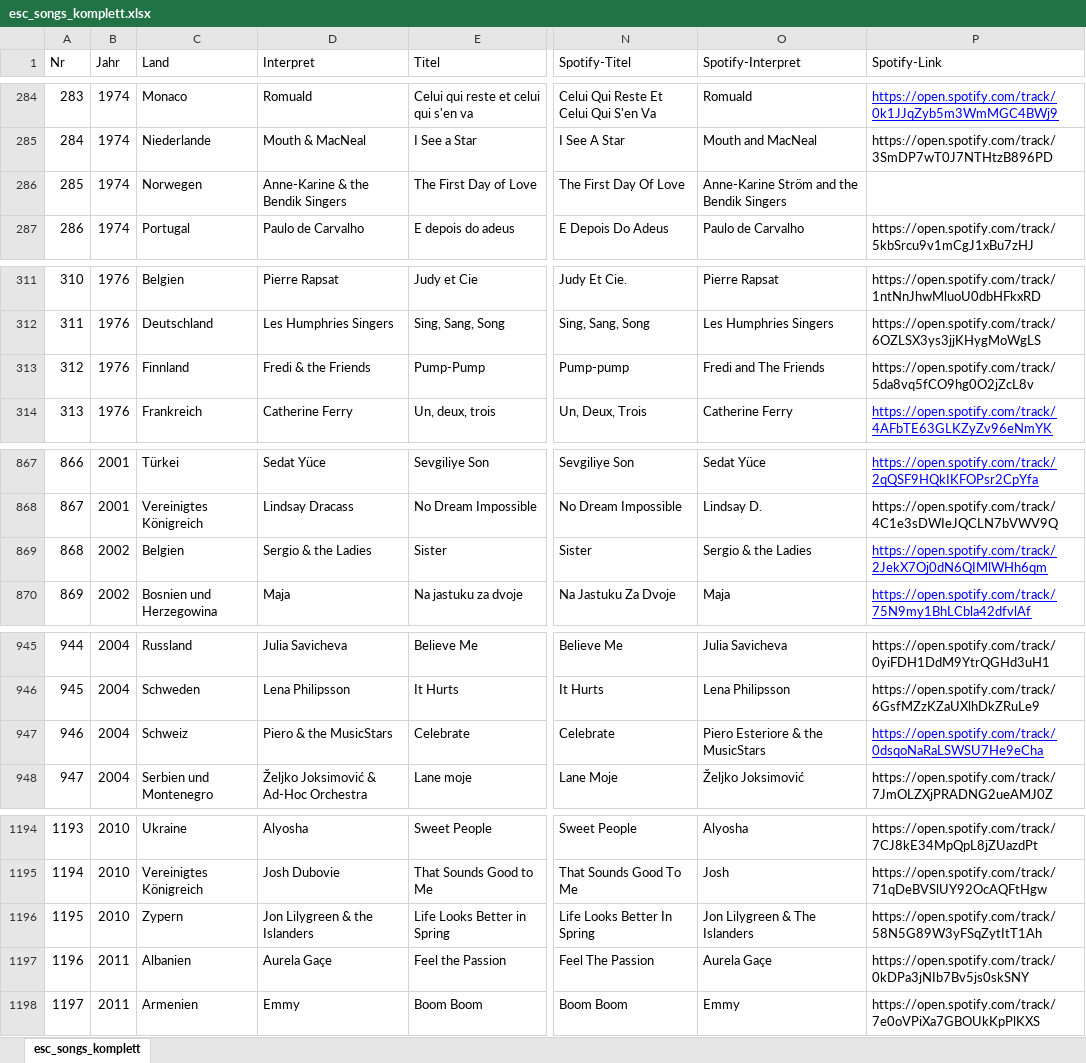
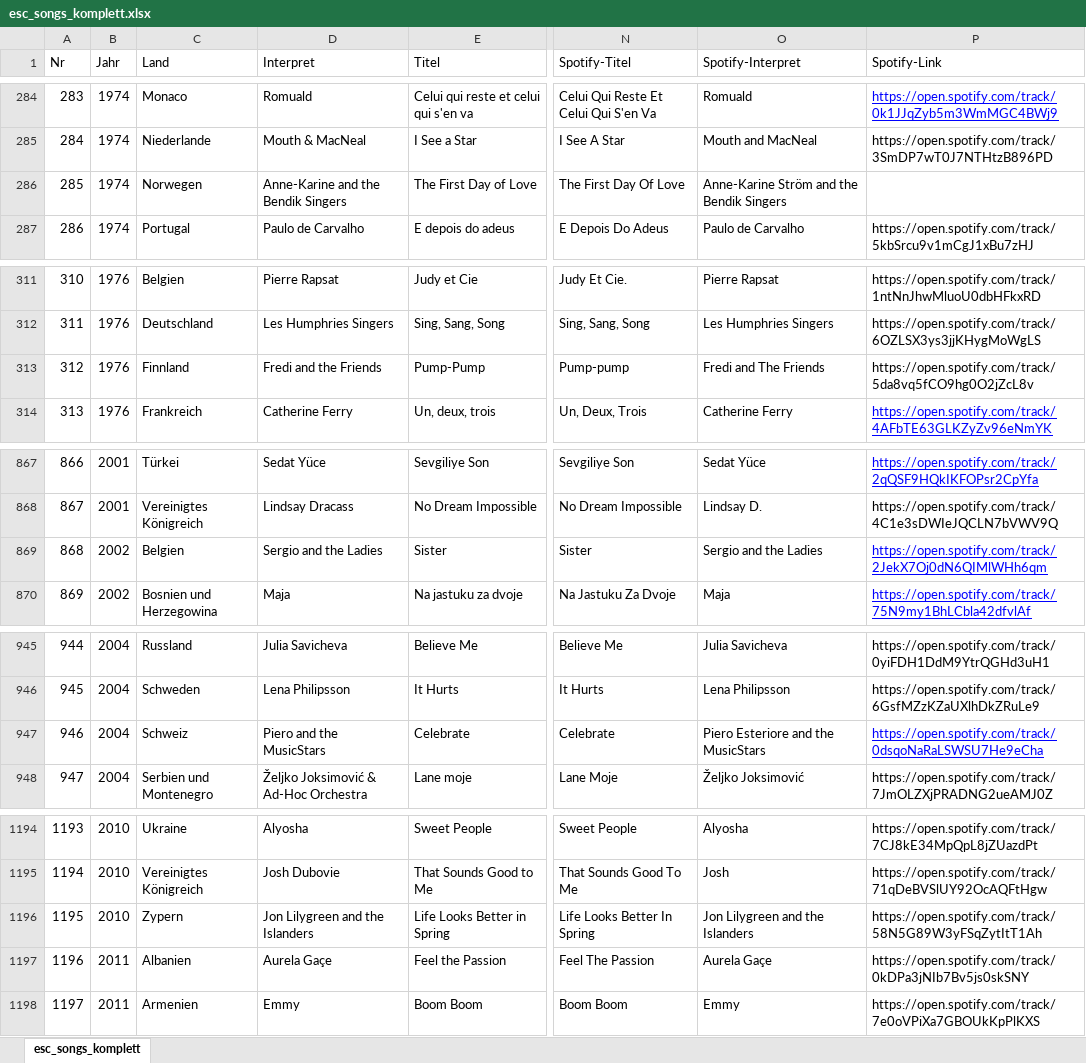
Before and after one commit to freesey/Eurostar, an Excel workbook: esc_songs_komplett.xlsx, sheet esc_songs_komplett, drawn as a sheet; only a part is shown, gaps mark what is left out; values as stored, in another font and other column widths than the file's, no borders; conditional formats not drawn; the diff covers the shown part only; the diff names each change by its address in the sheet, - before the commit and + after, or states it on an @@ line.

Commit message:
Add files via upload

```diff
--- a/esc_songs_komplett.xlsx (sheet esc_songs_komplett)
+++ b/esc_songs_komplett.xlsx (sheet esc_songs_komplett)
-D286 (Interpret): Anne-Karine & the Bendik Singers
+D286 (Interpret): Anne-Karine and the Bendik Singers
-D313 (Interpret): Fredi & the Friends
+D313 (Interpret): Fredi and the Friends
-D869 (Interpret): Sergio & the Ladies
+D869 (Interpret): Sergio and the Ladies
-O869 (Spotify-Interpret): Sergio & the Ladies
+O869 (Spotify-Interpret): Sergio and the Ladies
-D947 (Interpret): Piero & the MusicStars
+D947 (Interpret): Piero and the MusicStars
-O947 (Spotify-Interpret): Piero Esteriore & the MusicStars
+O947 (Spotify-Interpret): Piero Esteriore and the MusicStars
-D1196 (Interpret): Jon Lilygreen & the Islanders
+D1196 (Interpret): Jon Lilygreen and the Islanders
-O1196 (Spotify-Interpret): Jon Lilygreen & The Islanders
+O1196 (Spotify-Interpret): Jon Lilygreen and the Islanders
```
Also changed, not shown: 12 edited cells elsewhere in this sheet.
